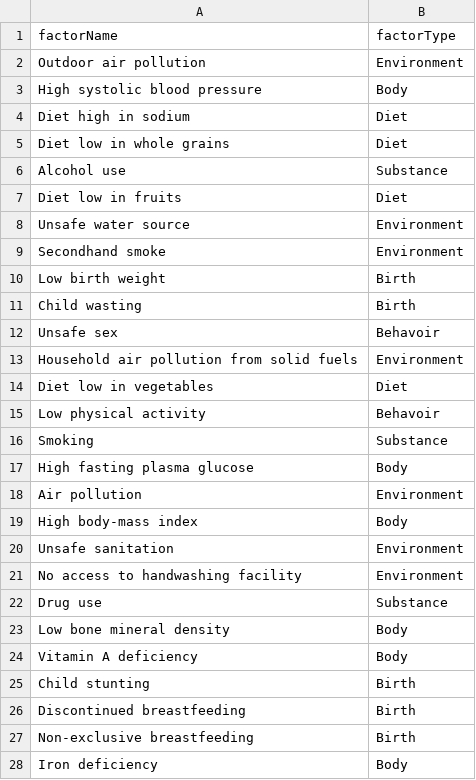
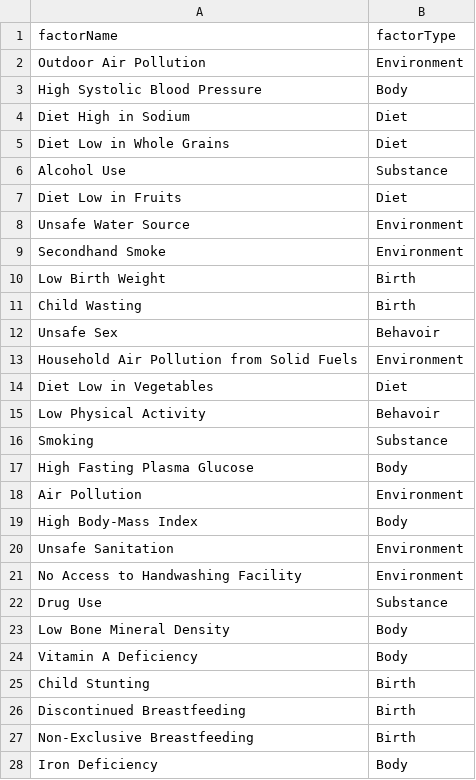
Before and after one commit to laurensampson/visualization-finalproject, a CSV file: factorType.csv, drawn as a sheet.

```diff
--- a/factorType.csv
+++ b/factorType.csv
@@ -1,28 +1,28 @@
 factorName,factorType
-Outdoor air pollution,Environment
-High systolic blood pressure,Body
-Diet high in sodium,Diet
-Diet low in whole grains,Diet
-Alcohol use,Substance
-Diet low in fruits,Diet
-Unsafe water source,Environment
-Secondhand smoke,Environment
-Low birth weight,Birth
-Child wasting,Birth
-Unsafe sex,Behavoir
-Household air pollution from solid fuels,Environment
-Diet low in vegetables,Diet
-Low physical activity,Behavoir
+Outdoor Air Pollution,Environment
+High Systolic Blood Pressure,Body
+Diet High in Sodium,Diet
+Diet Low in Whole Grains,Diet
+Alcohol Use,Substance
+Diet Low in Fruits,Diet
+Unsafe Water Source,Environment
+Secondhand Smoke,Environment
+Low Birth Weight,Birth
+Child Wasting,Birth
+Unsafe Sex,Behavoir
+Household Air Pollution from Solid Fuels,Environment
+Diet Low in Vegetables,Diet
+Low Physical Activity,Behavoir
 Smoking,Substance
-High fasting plasma glucose,Body
-Air pollution,Environment
-High body-mass index,Body
-Unsafe sanitation,Environment
-No access to handwashing facility,Environment
-Drug use,Substance
-Low bone mineral density,Body
-Vitamin A deficiency,Body
-Child stunting,Birth
-Discontinued breastfeeding,Birth
-Non-exclusive breastfeeding,Birth
-Iron deficiency,Body
+High Fasting Plasma Glucose,Body
+Air Pollution,Environment
+High Body-Mass Index,Body
+Unsafe Sanitation,Environment
+No Access to Handwashing Facility,Environment
+Drug Use,Substance
+Low Bone Mineral Density,Body
+Vitamin A Deficiency,Body
+Child Stunting,Birth
+Discontinued Breastfeeding,Birth
+Non-Exclusive Breastfeeding,Birth
+Iron Deficiency,Body
```
Also changed, not shown: Number of Deaths by Risk Factors.csv, scatter.csv, 4 other files.
